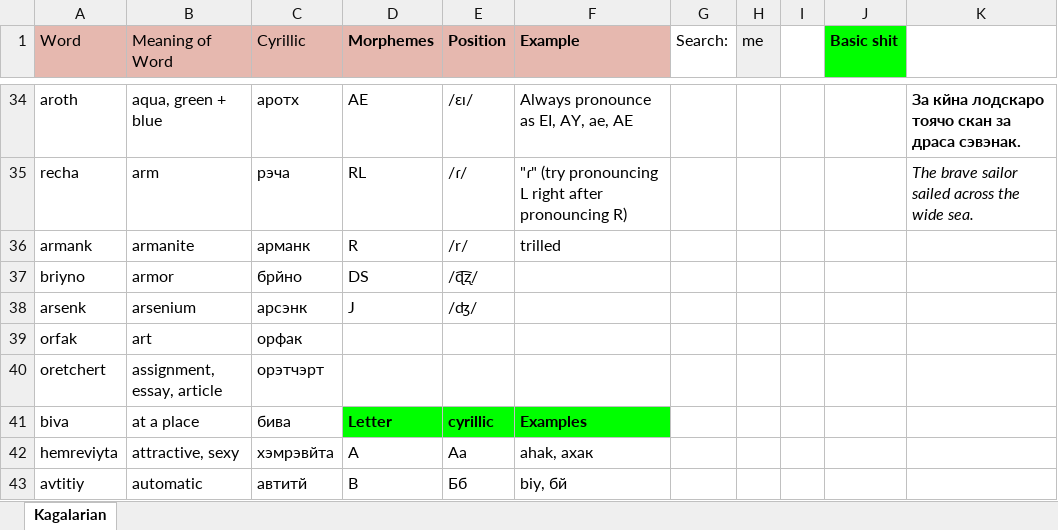
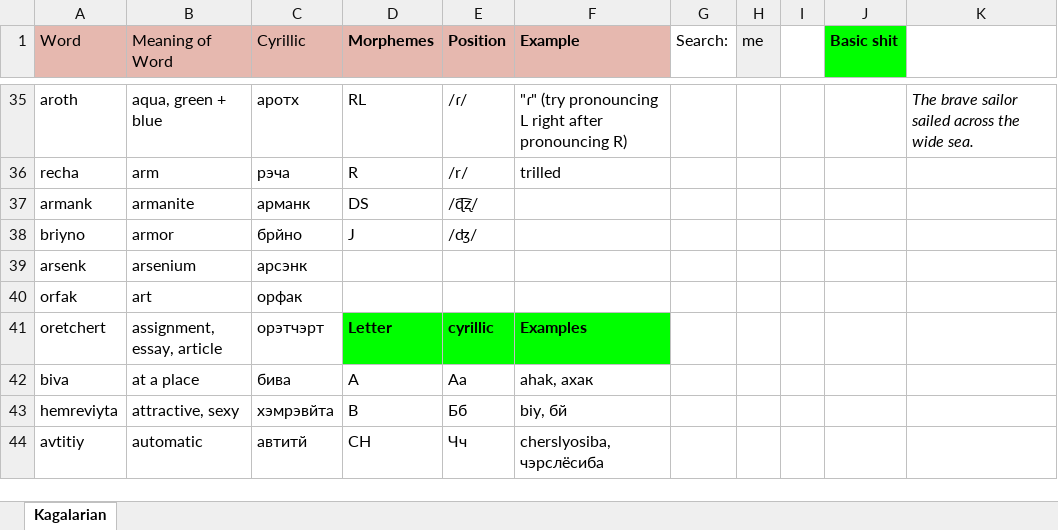
Before and after one commit to Oneo64/Starlattice, an Excel workbook: Conlangs/Sci-Fi Languages.xlsx, sheet Kagalarian, drawn as a sheet; only a part is shown, gaps mark what is left out; values as stored, in another font and other column widths than the file's, no borders; charts and pictures not drawn; addresses are those after the commit; the diff covers the shown part only; the diff names each change by its address in the sheet, - before the commit and + after, or states it on an @@ line.

```diff
--- a/Conlangs/Sci-Fi Languages.xlsx (sheet Kagalarian)
+++ b/Conlangs/Sci-Fi Languages.xlsx (sheet Kagalarian)
-D35 (Morphemes): AE
+D35 (Morphemes): RL
-E35 (Position): /ɛɪ/
+E35 (Position): /ɾ/
-F35 (Example): Always pronounce as EI, AY, ae, AE
+F35 (Example): "ɾ" (try pronouncing L right after pronouncing R)
-K35: За кйна лодскаро тоячо скан за драса сэвэнак.
+K35: The brave sailor sailed across the wide sea.
@@ K35 bold: on → off, italic: off → on @@
-D36 (Morphemes): RL
+D36 (Morphemes): R
-E36 (Position): /ɾ/
+E36 (Position): /r/
-F36 (Example): "ɾ" (try pronouncing L right after pronouncing R)
+F36 (Example): trilled
-K36: The brave sailor sailed across the wide sea.
+K36: (empty)
-D37 (Morphemes): R
+D37 (Morphemes): DS
-E37 (Position): /r/
+E37 (Position): /ɖ͡ʐ/
-F37 (Example): trilled
+F37 (Example): (empty)
-D38 (Morphemes): DS
+D38 (Morphemes): J
-E38 (Position): /ɖ͡ʐ/
+E38 (Position): /ʤ/
-D39 (Morphemes): J
+D39 (Morphemes): (empty)
-E39 (Position): /ʤ/
+E39 (Position): (empty)
-D41 (Morphemes): (empty)
+D41 (Morphemes): Letter
-D41:F41 fill: none
+D41:F41 fill: #00FF00
-E41 (Position): (empty)
+E41 (Position): cyrillic
-F41 (Example): (empty)
+F41 (Example): Examples
-D42 (Morphemes): Letter
+D42 (Morphemes): A
@@ D42:F42 fill: #00FF00 → none, bold: on → off @@
-E42 (Position): cyrillic
+E42 (Position): Аа
-F42 (Example): Examples
+F42 (Example): ahak, ахак
-D43 (Morphemes): A
+D43 (Morphemes): B
-E43 (Position): Аа
+E43 (Position): Бб
-F43 (Example): ahak, ахак
+F43 (Example): biy, бй
-D44 (Morphemes): B
+D44 (Morphemes): CH
-E44 (Position): Бб
+E44 (Position): Чч
-F44 (Example): biy, бй
+F44 (Example): cherslyosiba, чэрслёсиба
```
Also changed, not shown: 1 added row, 143 edited cells, cell formats and merged cells elsewhere in this sheet.
